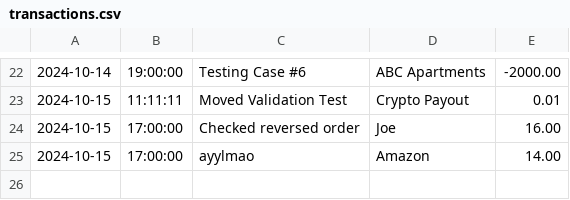
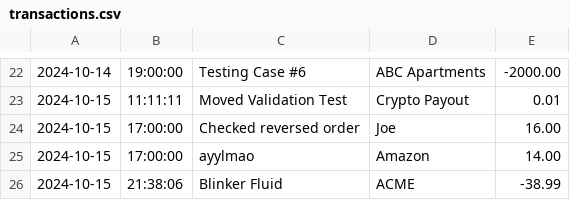
Before and after one commit to cpyup/financial_tracker, a CSV file: FinancialTracker/transactions.csv, drawn as a sheet; only a part is shown, gaps mark what is left out.

Commit message:
Multiple Refactors
			Display Manager
Modified custom filtering logic to check if string contains the desired
value, rather than matching the exact string.

			Input Validator
Adjusted amount parsing to allow for negative values, for use with
validating custom search inputs.

			Transaction Manager
Refactored methods into smaller parts for better encapsulation and
readability.

Set the file parsing delimiter as a final variable, in case of future
changes.

Modified buffered writer to better utilize the try block.

			Transaction Data
Added new test entry.

```diff
--- a/FinancialTracker/transactions.csv
+++ b/FinancialTracker/transactions.csv
@@ -25 +25,2 @@
 2024-10-15|17:00:00|ayylmao|Amazon|14.00
+2024-10-15|21:38:06|Blinker Fluid|ACME|-38.99
```
Also changed, not shown: 4 other files.
